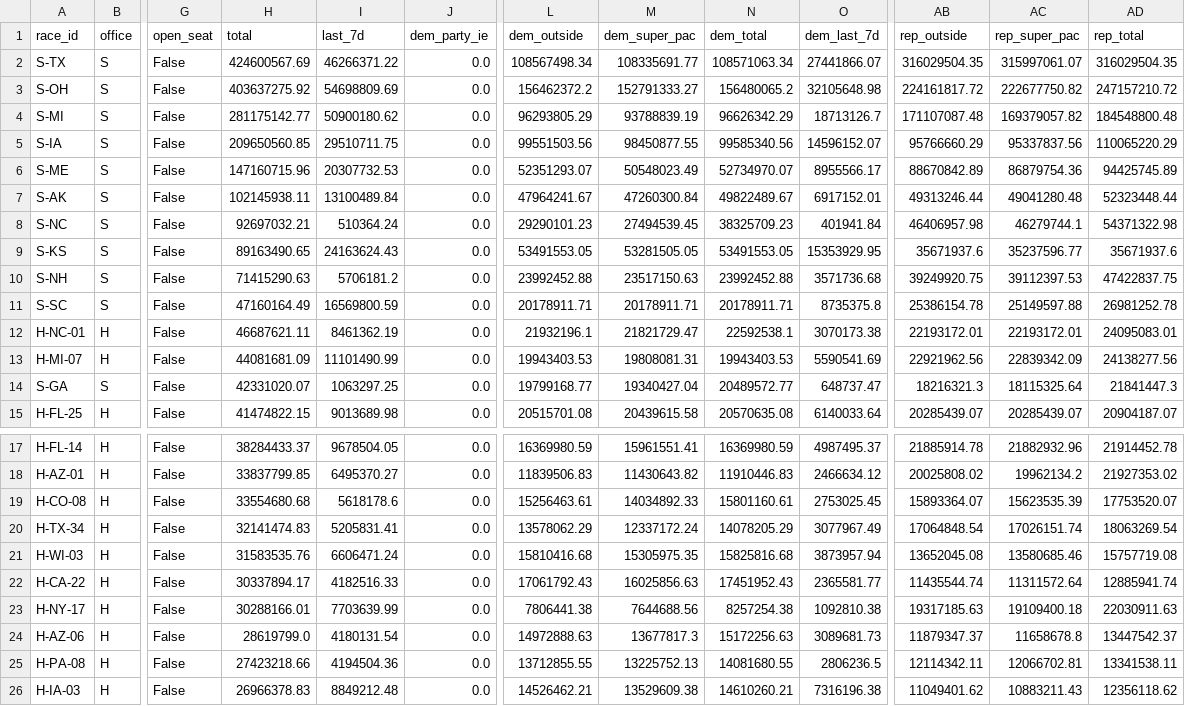
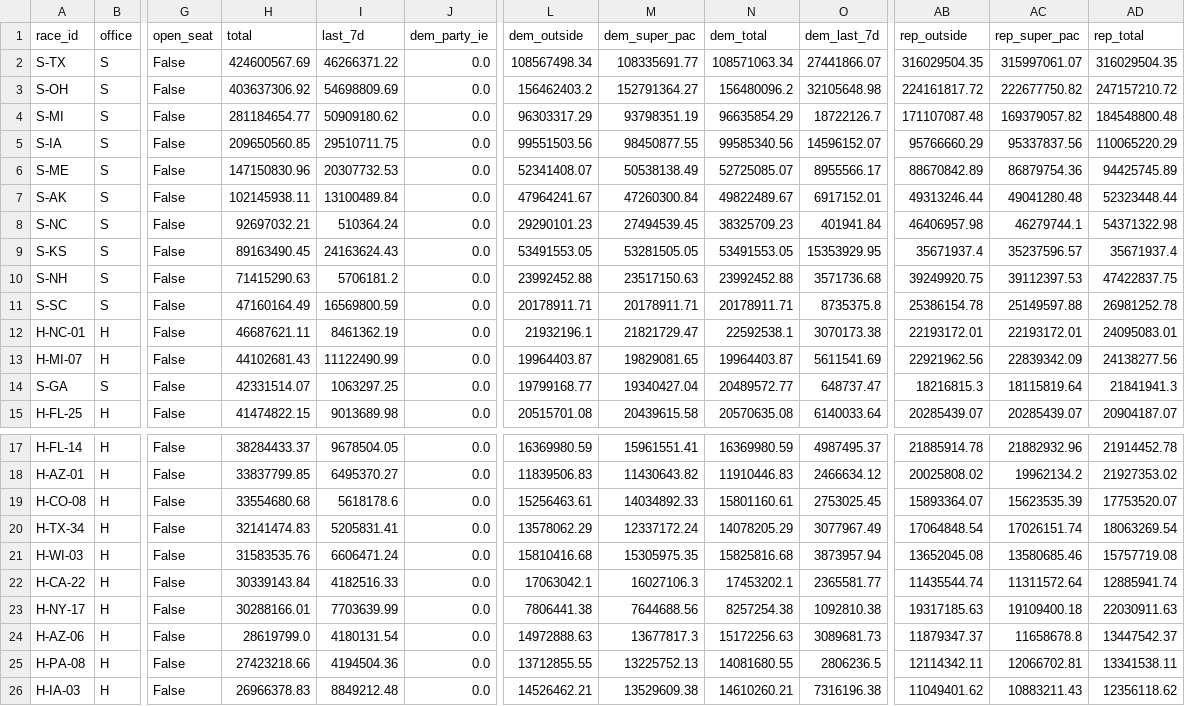
Before and after one commit to sabbadoo32/follow-the-money-2026, a CSV file: site/data/races.csv, drawn as a sheet; only a part is shown, gaps mark what is left out; the diff covers the shown part only; the diff names each change by its address in the sheet, - before the commit and + after, or states it on an @@ line.

```diff
--- a/site/data/races.csv
+++ b/site/data/races.csv
-H3 (total): 403637275.92
+H3 (total): 403637306.92
-L3 (dem_outside): 156462372.2
+L3 (dem_outside): 156462403.2
-M3 (dem_super_pac): 152791333.27
+M3 (dem_super_pac): 152791364.27
-N3 (dem_total): 156480065.2
+N3 (dem_total): 156480096.2
-H4 (total): 281175142.77
+H4 (total): 281184654.77
-I4 (last_7d): 50900180.62
+I4 (last_7d): 50909180.62
-L4 (dem_outside): 96293805.29
+L4 (dem_outside): 96303317.29
-M4 (dem_super_pac): 93788839.19
+M4 (dem_super_pac): 93798351.19
-N4 (dem_total): 96626342.29
+N4 (dem_total): 96635854.29
-O4 (dem_last_7d): 18713126.7
+O4 (dem_last_7d): 18722126.7
-H6 (total): 147160715.96
+H6 (total): 147150830.96
-L6 (dem_outside): 52351293.07
+L6 (dem_outside): 52341408.07
-M6 (dem_super_pac): 50548023.49
+M6 (dem_super_pac): 50538138.49
-N6 (dem_total): 52734970.07
+N6 (dem_total): 52725085.07
-H9 (total): 89163490.65
+H9 (total): 89163490.45
-AB9 (rep_outside): 35671937.6
+AB9 (rep_outside): 35671937.4
-AC9 (rep_super_pac): 35237596.77
+AC9 (rep_super_pac): 35237596.57
-AD9 (rep_total): 35671937.6
+AD9 (rep_total): 35671937.4
-H13 (total): 44081681.09
+H13 (total): 44102681.43
-I13 (last_7d): 11101490.99
+I13 (last_7d): 11122490.99
-L13 (dem_outside): 19943403.53
+L13 (dem_outside): 19964403.87
-M13 (dem_super_pac): 19808081.31
+M13 (dem_super_pac): 19829081.65
-N13 (dem_total): 19943403.53
+N13 (dem_total): 19964403.87
-O13 (dem_last_7d): 5590541.69
+O13 (dem_last_7d): 5611541.69
-H14 (total): 42331020.07
+H14 (total): 42331514.07
-AB14 (rep_outside): 18216321.3
+AB14 (rep_outside): 18216815.3
-AC14 (rep_super_pac): 18115325.64
+AC14 (rep_super_pac): 18115819.64
-AD14 (rep_total): 21841447.3
+AD14 (rep_total): 21841941.3
-H22 (total): 30337894.17
+H22 (total): 30339143.84
-L22 (dem_outside): 17061792.43
+L22 (dem_outside): 17063042.1
-M22 (dem_super_pac): 16025856.63
+M22 (dem_super_pac): 16027106.3
-N22 (dem_total): 17451952.43
+N22 (dem_total): 17453202.1
```
Also changed, not shown: 1 added row, 1 removed row and 45 edited cells elsewhere in this file, 7 other files.
